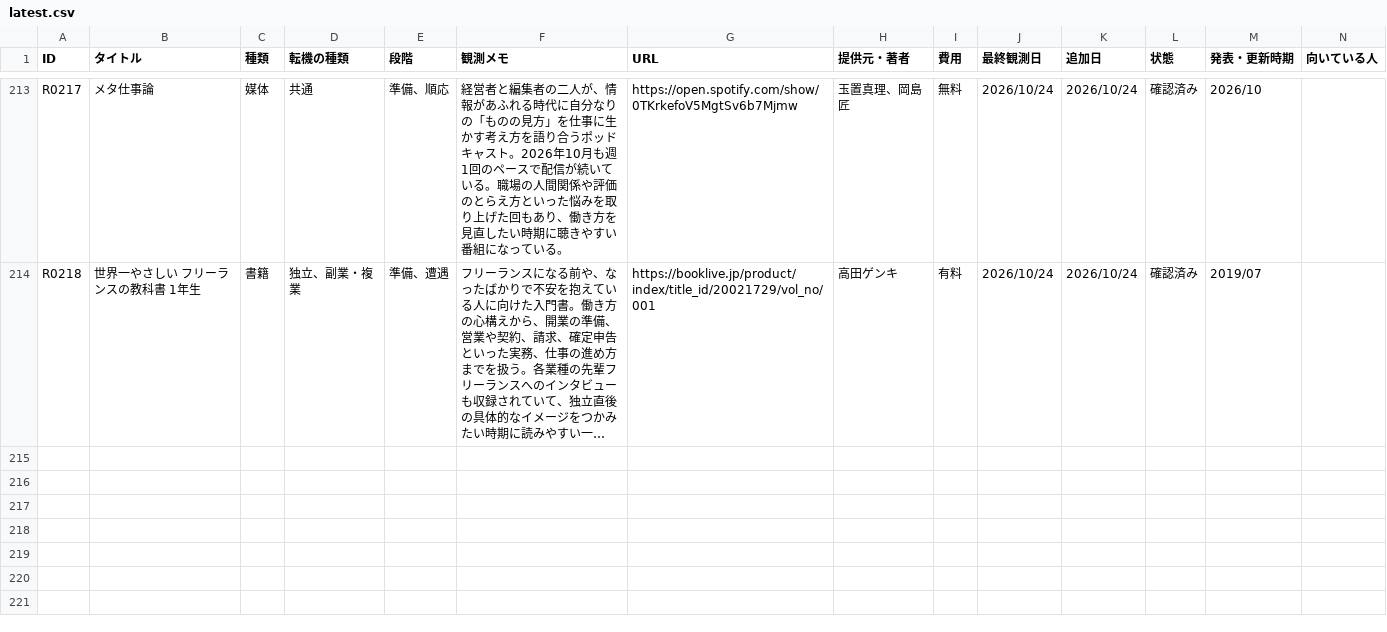
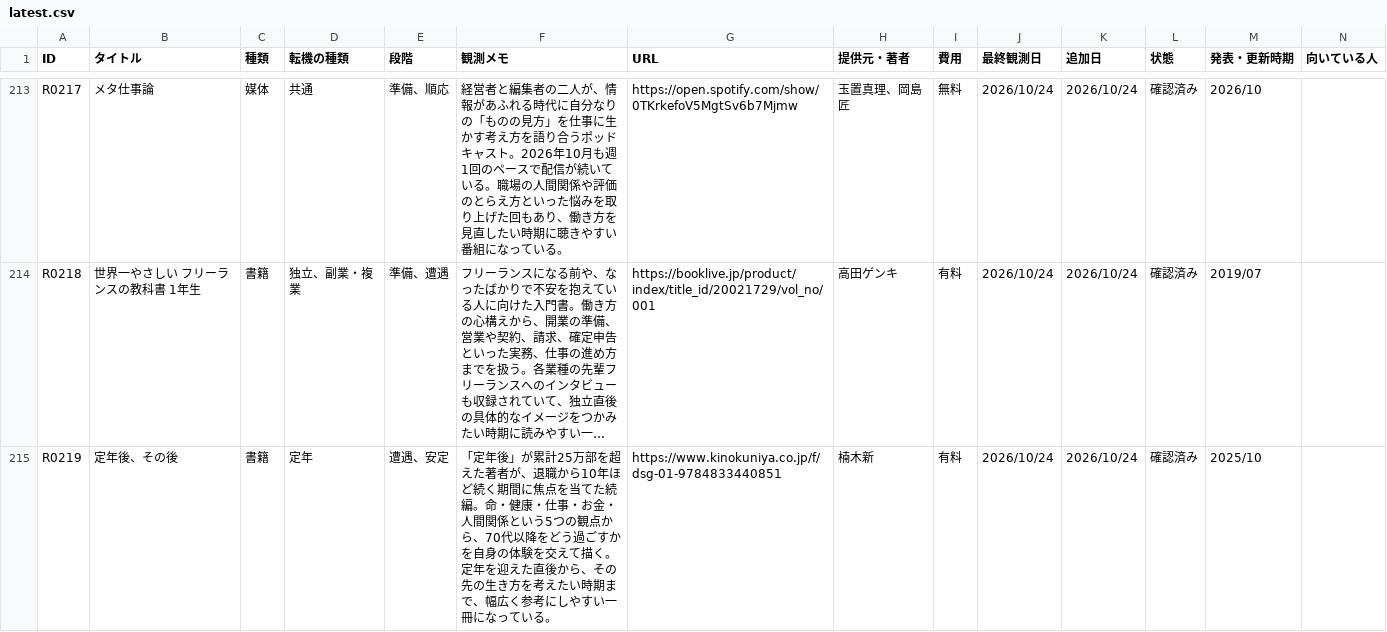
Before and after one commit to ashitano-tenki/ashitano-tenki.github.io, a CSV file: data/latest.csv, drawn as a sheet; only a part is shown, gaps mark what is left out; long unchanged cells end in …; the diff covers the shown part only; the diff names each change by its address in the sheet, - before the commit and + after, or states it on an @@ line.

```diff
--- a/data/latest.csv
+++ b/data/latest.csv
+row 215: R0219 | 定年後、その後 | 書籍 | 定年 | 遭遇、安定 | 「定年後」が累計25万部を超えた著者が、退職から10年ほど続く期間に焦点を当てた続編。命・健康・仕事・お金・人間関係という5つの観点から、70代以降をどう過ごすかを自身の体験を交えて描く。定年を迎えた直後から、その先の生き方を考えたい時期まで、幅広く参考にしやすい一冊になっている。 | https://www.kinokuniya.co.jp/f/dsg-01-9784833440851 | 楠木新 | 有料 | 2026/10/24 | 2026/10/24 | 確認済み | 2025/10
```
Also changed, not shown: 3 added rows and 4 edited cells elsewhere in this file, 10 other files.
